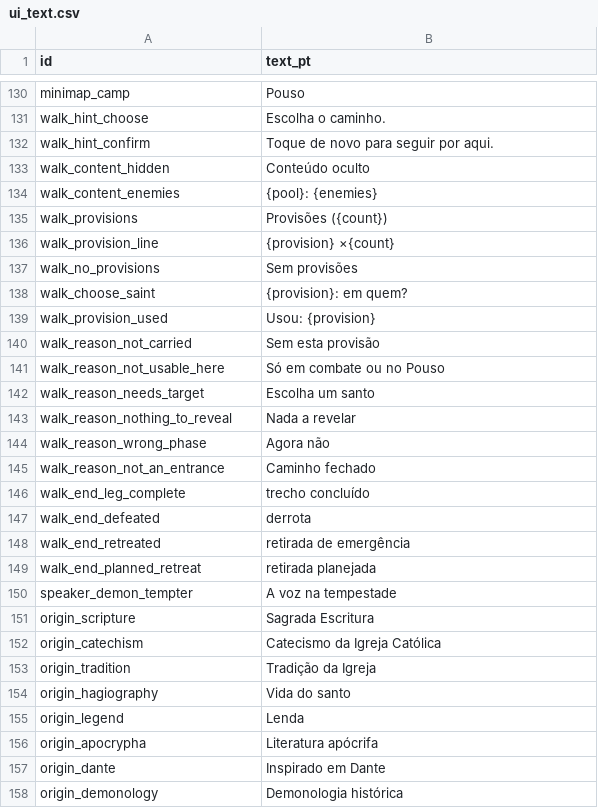
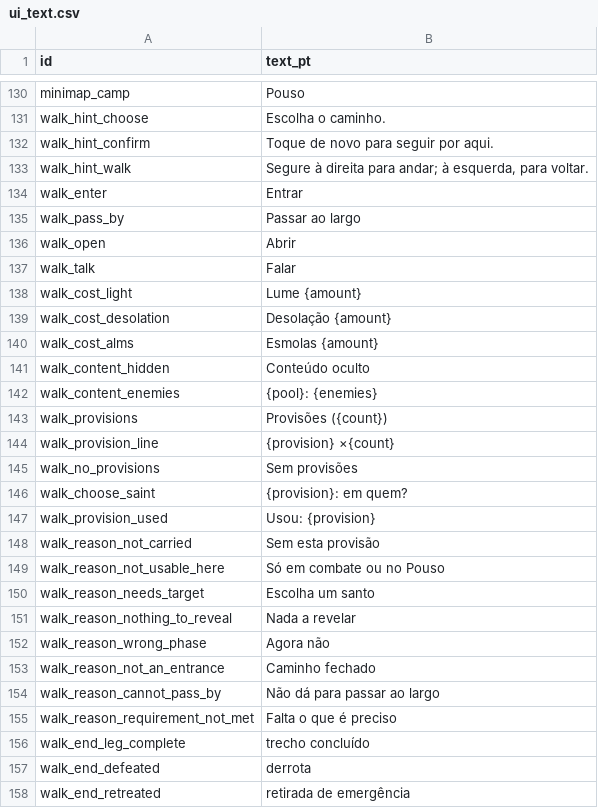
Before and after one commit to alnsouza90/Ad-Inferos---RPG, a CSV file: docs/balance/ui_text.csv, drawn as a sheet; only a part is shown, gaps mark what is left out; the shorter side is filled out with more unchanged rows; the diff names each change by its address in the sheet, - before the commit and + after, or states it on an @@ line.

```diff
--- a/docs/balance/ui_text.csv
+++ b/docs/balance/ui_text.csv
+row 133: walk_hint_walk | Segure à direita para andar; à esquerda, para voltar.
+row 134: walk_enter | Entrar
+row 135: walk_pass_by | Passar ao largo
+row 136: walk_open | Abrir
+row 137: walk_talk | Falar
+row 138: walk_cost_light | Lume {amount}
+row 139: walk_cost_desolation | Desolação {amount}
+row 140: walk_cost_alms | Esmolas {amount}
+row 154: walk_reason_cannot_pass_by | Não dá para passar ao largo
+row 155: walk_reason_requirement_not_met | Falta o que é preciso
```
Also changed, not shown: 33 other files.
